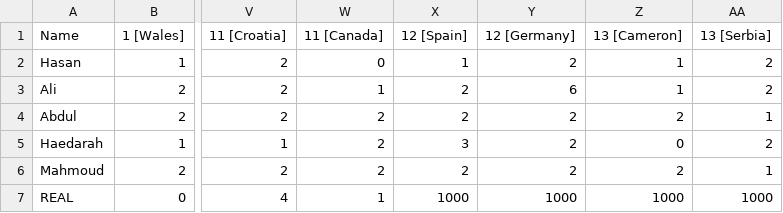
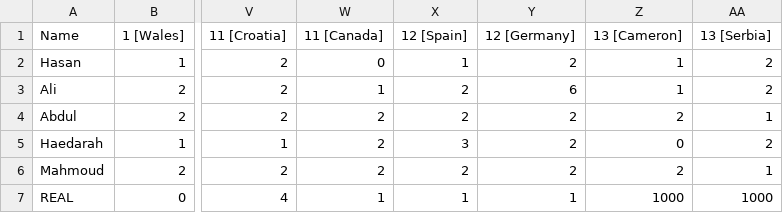
Before and after one commit to Haedarah/WC_Predictions, a CSV file: Data/data.csv, drawn as a sheet; only a part is shown, gaps mark what is left out; the diff names each change by its address in the sheet, - before the commit and + after, or states it on an @@ line.

Commit message:
Update data.csv

```diff
--- a/Data/data.csv
+++ b/Data/data.csv
-X7 (12 [Spain]): 1000
+X7 (12 [Spain]): 1
-Y7 (12 [Germany]): 1000
+Y7 (12 [Germany]): 1
```
